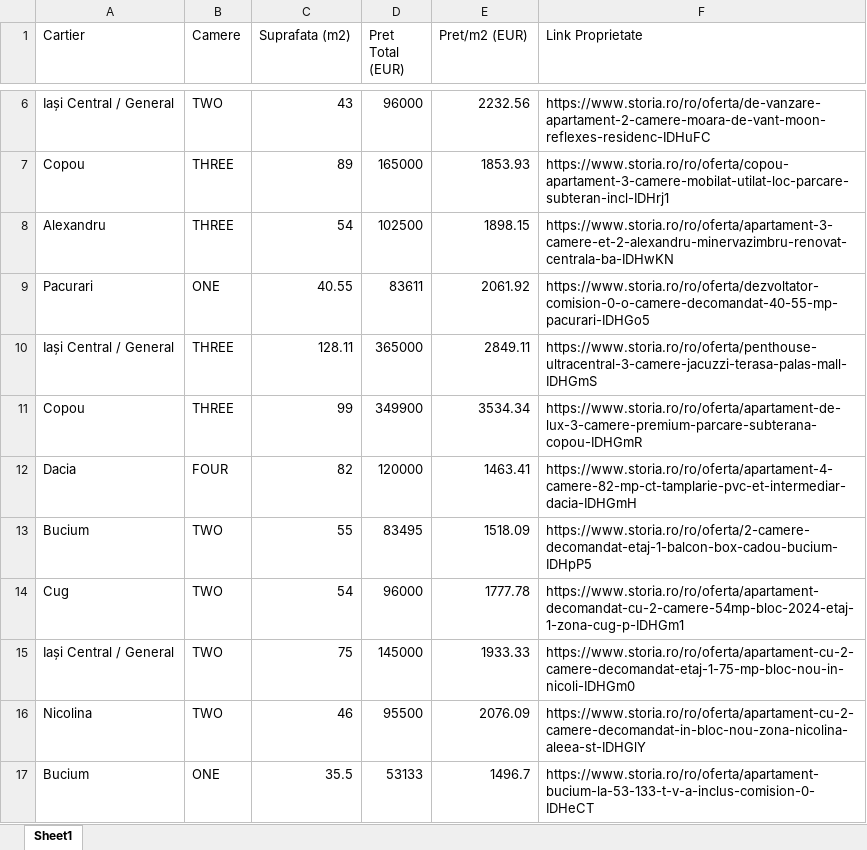
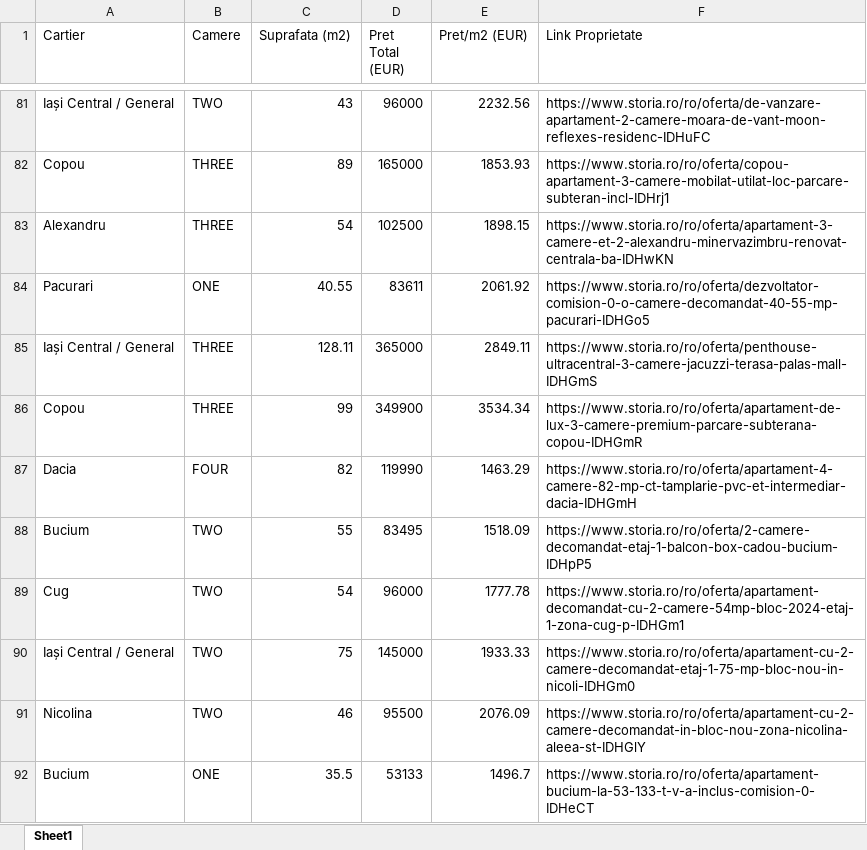
Before and after one commit to rarepp/storia_pipeline, an Excel workbook: iasi_market_data.xlsx, sheet Sheet1, drawn as a sheet; only a part is shown, gaps mark what is left out; values as stored, in another font and other column widths than the file's, no borders; addresses are those after the commit; the diff covers the shown part only; the diff names each change by its address in the sheet, - before the commit and + after, or states it on an @@ line.

```diff
--- a/iasi_market_data.xlsx (sheet Sheet1)
+++ b/iasi_market_data.xlsx (sheet Sheet1)
-D87 (Pret Total (EUR)): 120000
+D87 (Pret Total (EUR)): 119990
-E87 (Pret/m2 (EUR)): 1463.41
+E87 (Pret/m2 (EUR)): 1463.29
```
Also changed, not shown: 75 added rows, 79 removed rows and 6 edited cells elsewhere in this sheet, iasi_underpriced_deals.xlsx, 3 other files.
